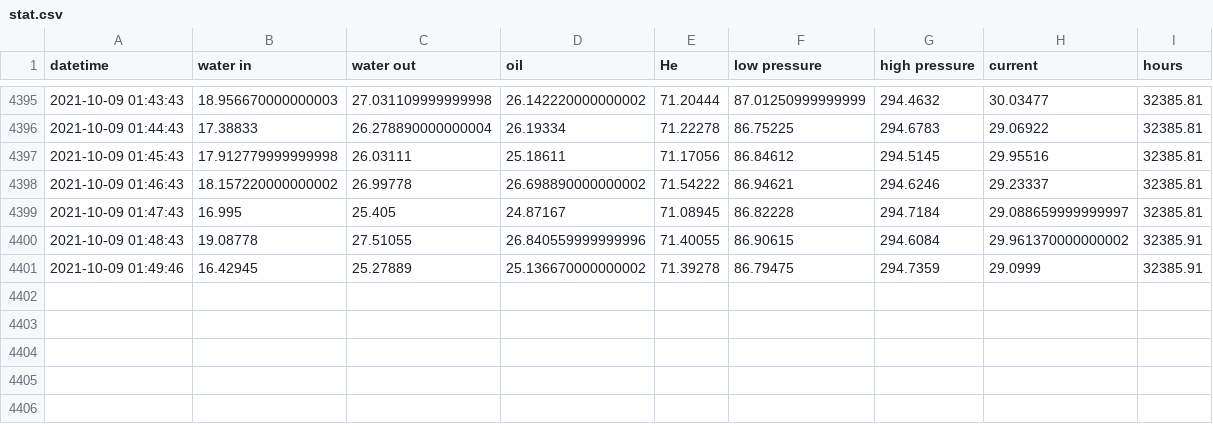
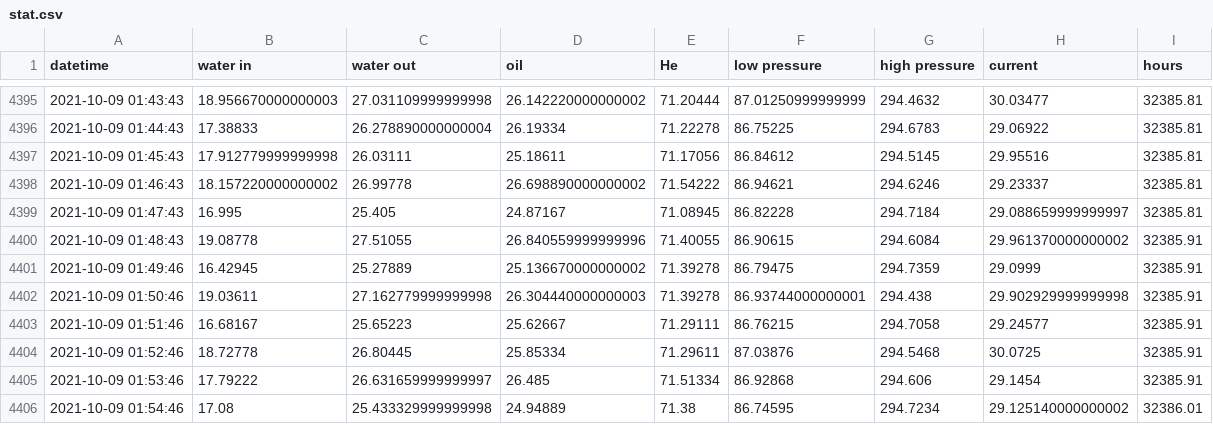
Before and after one commit to SciGEsN/SRC079, a CSV file: data/stat.csv, drawn as a sheet; only a part is shown, gaps mark what is left out.

```diff
--- a/data/stat.csv
+++ b/data/stat.csv
@@ -4401 +4401,6 @@ datetime,water in,water out,oil,He,low pressure,high pressure,current,hours
 2021-10-09 01:49:46,16.42945,25.27889,25.136670000000002,71.39278,86.79475,294.7359,29.0999,32385.91
+2021-10-09 01:50:46,19.03611,27.162779999999998,26.304440000000003,71.39278,86.93744000000001,294.438,29.902929999999998,32385.91
+2021-10-09 01:51:46,16.68167,25.65223,25.62667,71.29111,86.76215,294.7058,29.24577,32385.91
+2021-10-09 01:52:46,18.72778,26.80445,25.85334,71.29611,87.03876,294.5468,30.0725,32385.91
+2021-10-09 01:53:46,17.79222,26.631659999999997,26.485,71.51334,86.92868,294.606,29.1454,32385.91
+2021-10-09 01:54:46,17.08,25.433329999999998,24.94889,71.38,86.74595,294.7234,29.125140000000002,32386.01
```
Also changed, not shown: data/P.csv, data/T1.csv, 8 other files.
